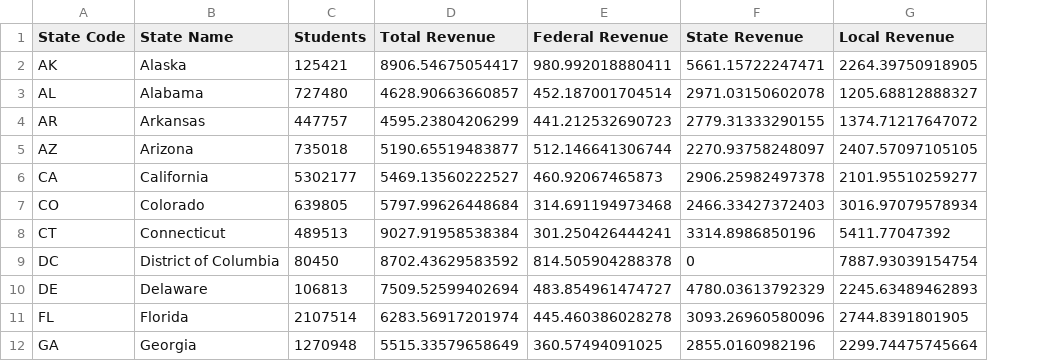
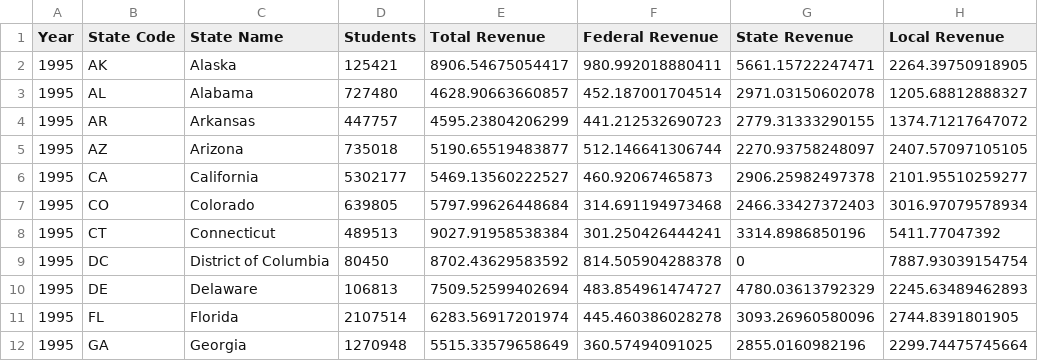
Before and after one commit to averagewagon/data-tamers, a CSV file: data/funding/prepped/prepf1995.csv, drawn as a sheet; only a part is shown; the diff names each change by its address in the sheet, - before the commit and + after, or states it on an @@ line.

Commit message:
Add year column to cleanup

```diff
--- a/data/funding/prepped/prepf1995.csv
+++ b/data/funding/prepped/prepf1995.csv
+column A (Year), rows 2-12: all 1995
```
Also changed, not shown: data/funding/prepped/prepf1996.csv, data/funding/prepped/prepf1997.csv, 20 other files.
